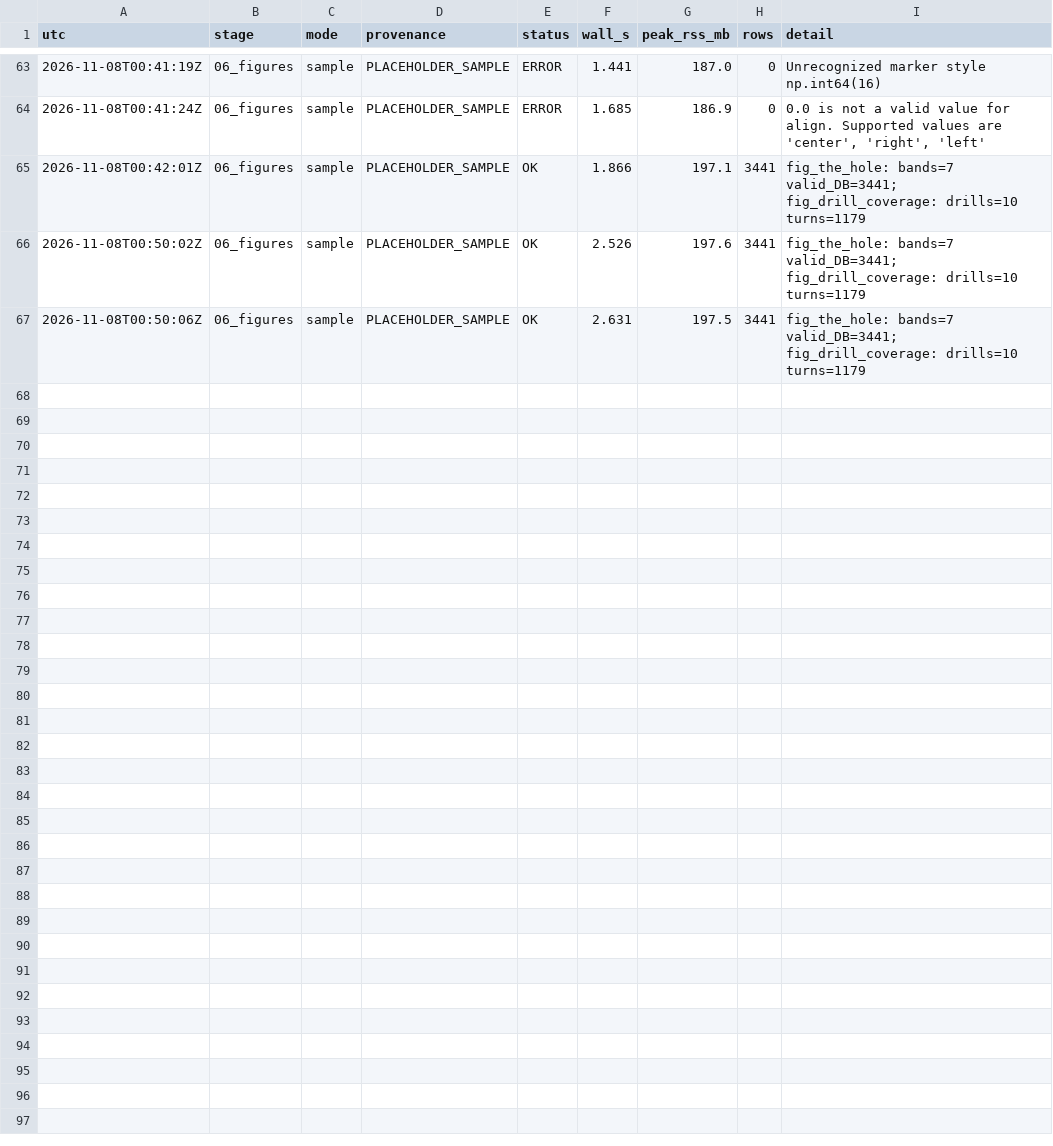
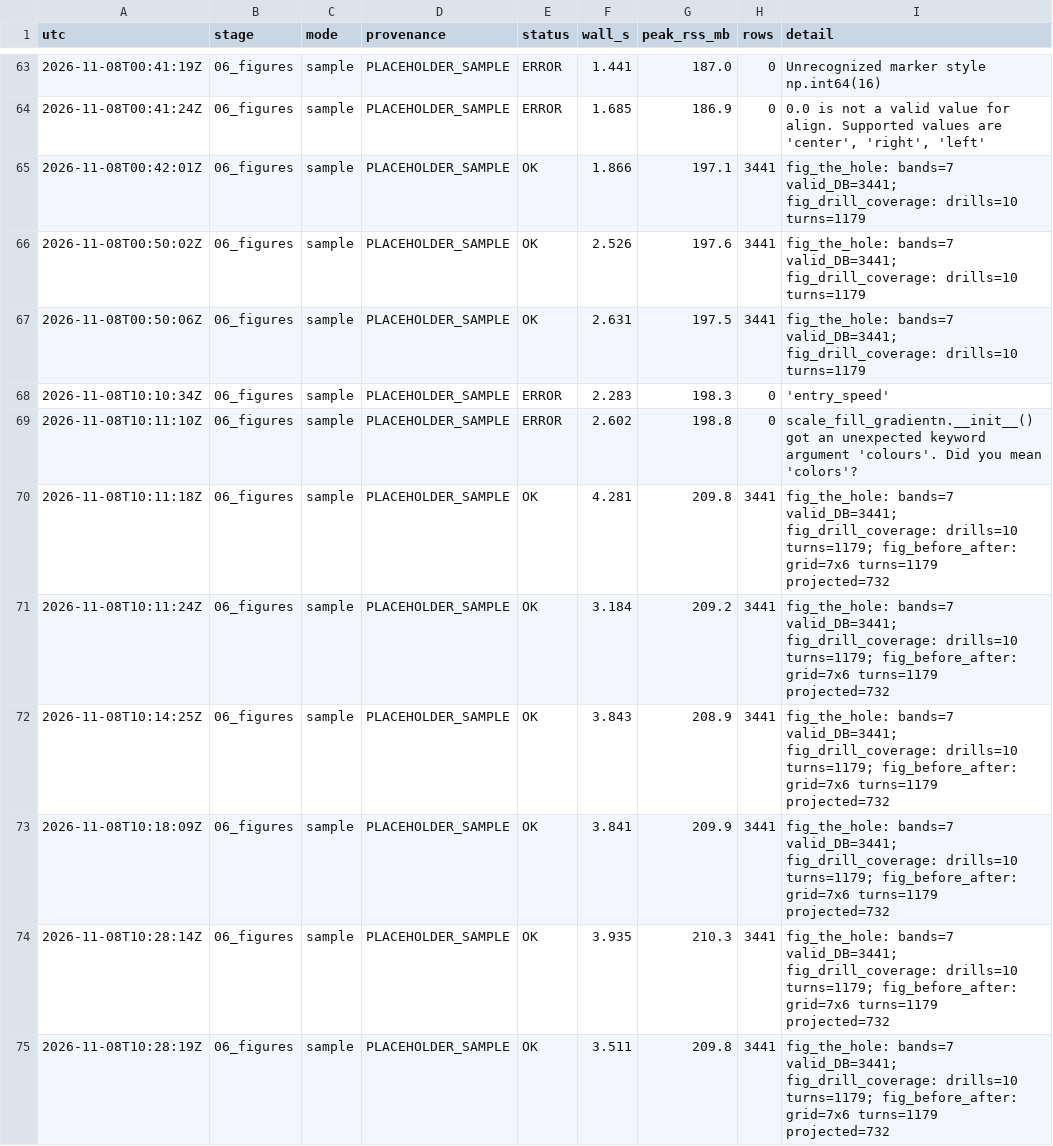
Before and after one commit to conormalone/BDB27, a CSV file: outputs/run_log.csv, drawn as a sheet; only a part is shown, gaps mark what is left out; the diff names each change by its address in the sheet, - before the commit and + after, or states it on an @@ line.

Commit message:
figure 3: before and after (measured DB supply vs supply + proposed drill)
One 7x6 grid of valid DB Combine turns (angle band x entry speed), twice:
left measured (1,179 turns), right the same supply plus the settled drill as
a hatched arithmetic projection (6 reps x 122 DBs = 732). The 30-45 x 2-6
region is carried as one unsplit block because the grid's 4 yd/s edge cuts
it and the spec has no per-cell split. Empty cells stay blank; the CSV
records every cell. Reporting bands are figures.before_after (D165), not the
frozen bins.turn_angle.

```diff
--- a/outputs/run_log.csv
+++ b/outputs/run_log.csv
+row 68: 2026-11-08T10:10:34Z | 06_figures | sample | PLACEHOLDER_SAMPLE | ERROR | 2.283 | 198.3 | 0 | 'entry_speed'
+row 69: 2026-11-08T10:11:10Z | 06_figures | sample | PLACEHOLDER_SAMPLE | ERROR | 2.602 | 198.8 | 0 | scale_fill_gradientn.__init__() got an unexpected keyword argument 'colours'. Did you mean 'colors'?
+row 70: 2026-11-08T10:11:18Z | 06_figures | sample | PLACEHOLDER_SAMPLE | OK | 4.281 | 209.8 | 3441 | fig_the_hole: bands=7 valid_DB=3441; fig_drill_coverage: drills=10 turns=1179; fig_before_after: grid=7x6 turns=1179 projected=732
+row 71: 2026-11-08T10:11:24Z | 06_figures | sample | PLACEHOLDER_SAMPLE | OK | 3.184 | 209.2 | 3441 | fig_the_hole: bands=7 valid_DB=3441; fig_drill_coverage: drills=10 turns=1179; fig_before_after: grid=7x6 turns=1179 projected=732
+row 72: 2026-11-08T10:14:25Z | 06_figures | sample | PLACEHOLDER_SAMPLE | OK | 3.843 | 208.9 | 3441 | fig_the_hole: bands=7 valid_DB=3441; fig_drill_coverage: drills=10 turns=1179; fig_before_after: grid=7x6 turns=1179 projected=732
+row 73: 2026-11-08T10:18:09Z | 06_figures | sample | PLACEHOLDER_SAMPLE | OK | 3.841 | 209.9 | 3441 | fig_the_hole: bands=7 valid_DB=3441; fig_drill_coverage: drills=10 turns=1179; fig_before_after: grid=7x6 turns=1179 projected=732
+row 74: 2026-11-08T10:28:14Z | 06_figures | sample | PLACEHOLDER_SAMPLE | OK | 3.935 | 210.3 | 3441 | fig_the_hole: bands=7 valid_DB=3441; fig_drill_coverage: drills=10 turns=1179; fig_before_after: grid=7x6 turns=1179 projected=732
+row 75: 2026-11-08T10:28:19Z | 06_figures | sample | PLACEHOLDER_SAMPLE | OK | 3.511 | 209.8 | 3441 | fig_the_hole: bands=7 valid_DB=3441; fig_drill_coverage: drills=10 turns=1179; fig_before_after: grid=7x6 turns=1179 projected=732
```
Also changed, not shown: outputs/figures/fig_drill_coverage.csv, outputs/figures/fig_the_hole.csv, 8 other files.
